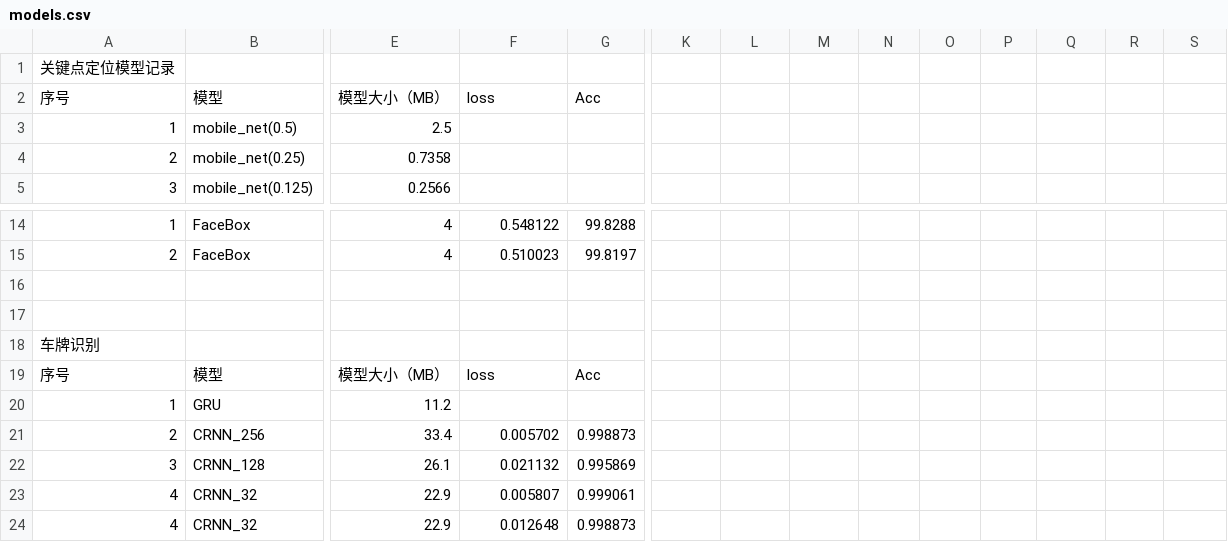
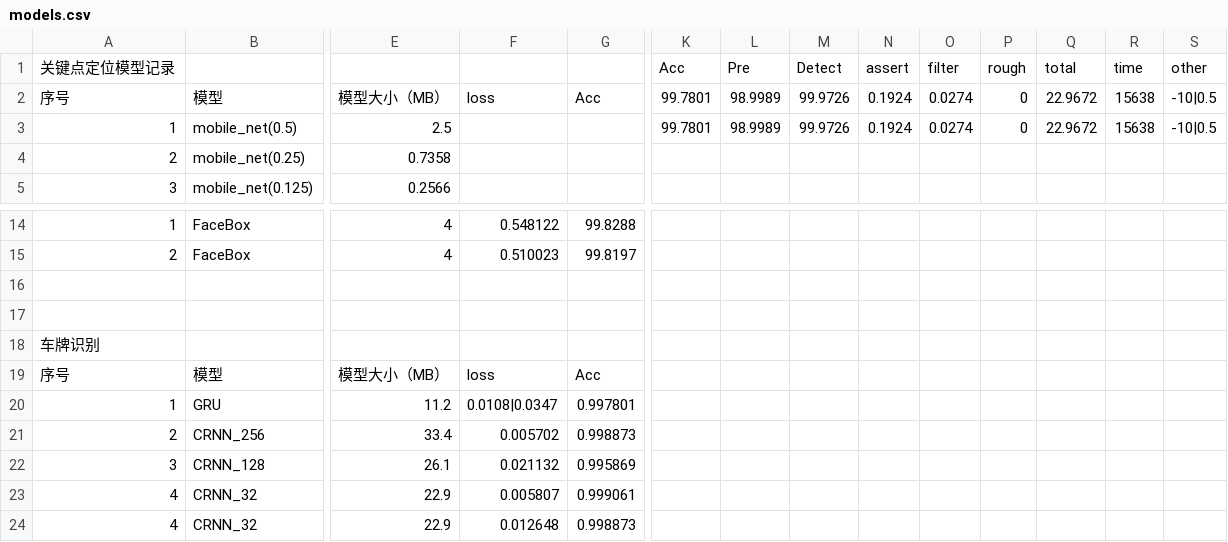
Before and after one commit to caiyueliang/LPR-Trian, a CSV file: models.csv, drawn as a sheet; only a part is shown, gaps mark what is left out; removed rows and columns are numbered as before the commit, all else as after; rows hold the shown columns only; the diff names each change by its address in the sheet, - before the commit and + after, or states it on an @@ line.

```diff
--- a/models.csv
+++ b/models.csv
-row 1: 关键点定位模型记录
+row 1: 关键点定位模型记录 |  |  |  |  | Acc | Pre | Detect | assert | filter | rough | total | time | other
-K2:K3: (empty)
+K2:K3: 99.7801
-L2:L3: (empty)
+L2:L3: 98.9989
-M2:M3: (empty)
+M2:M3: 99.9726
-N2:N3: (empty)
+N2:N3: 0.1924
-O2:O3: (empty)
+O2:O3: 0.0274
-P2:P3: (empty)
+P2:P3: 0
-Q2:Q3: (empty)
+Q2:Q3: 22.9672
-R2:R3: (empty)
+R2:R3: 15638
-S2:S3: (empty)
+S2:S3: -10|0.5
-F20: (empty)
+F20: 0.0108|0.0347
-G20: (empty)
+G20: 0.997801
```
Also changed, not shown: 1 other file.
